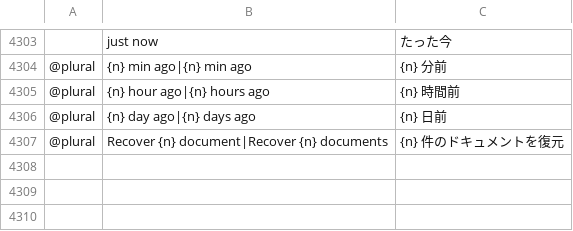
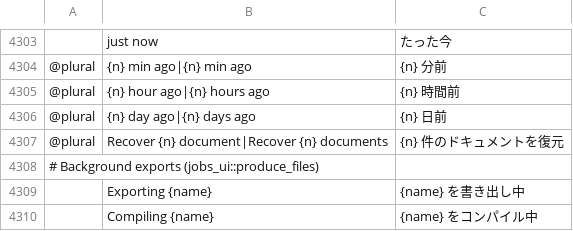
Before and after one commit to ChoqueCastroLD/capishot, a TSV file: crates/ui-egui/src/i18n/ja.tsv, drawn as a sheet; only a part is shown, gaps mark what is left out; the diff names each change by its address in the sheet, - before the commit and + after, or states it on an @@ line.

```diff
--- a/crates/ui-egui/src/i18n/ja.tsv
+++ b/crates/ui-egui/src/i18n/ja.tsv
+row 4308: # Background exports (jobs_ui::produce_files)
+row 4309:  | Exporting {name} | {name} を書き出し中
+row 4310:  | Compiling {name} | {name} をコンパイル中
```
Also changed, not shown: crates/ui-egui/src/i18n/de.tsv, crates/ui-egui/src/i18n/el.tsv, 53 other files.
